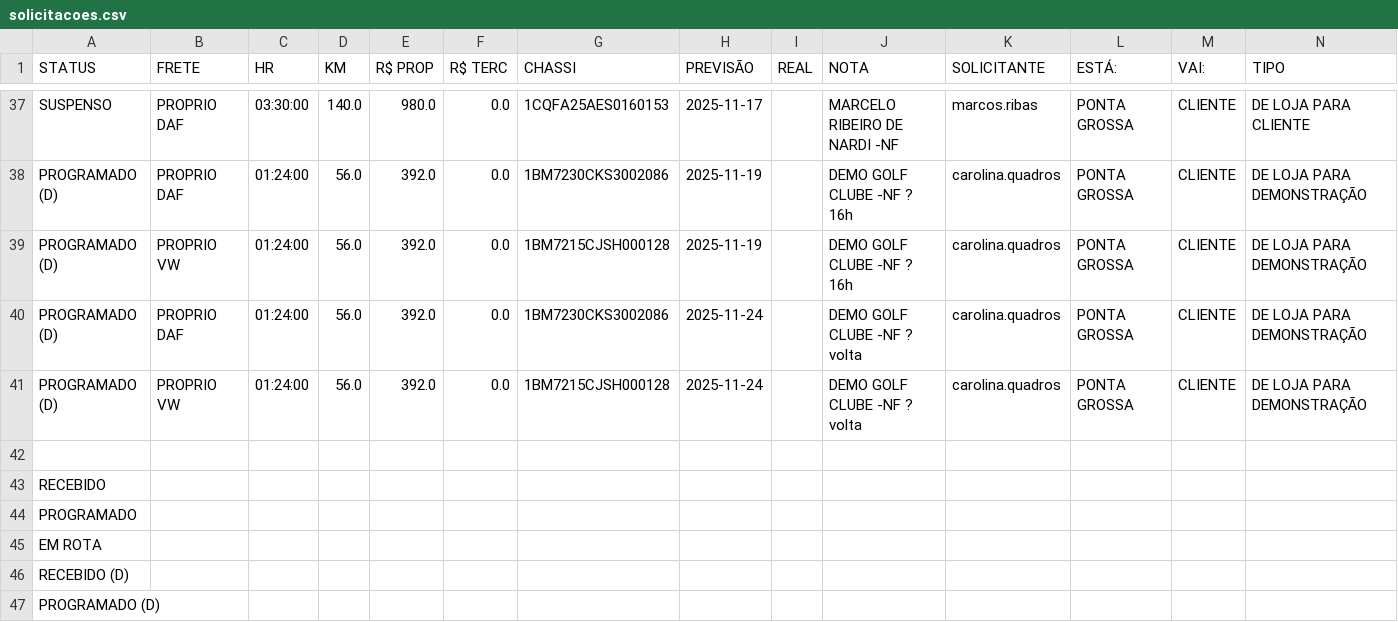
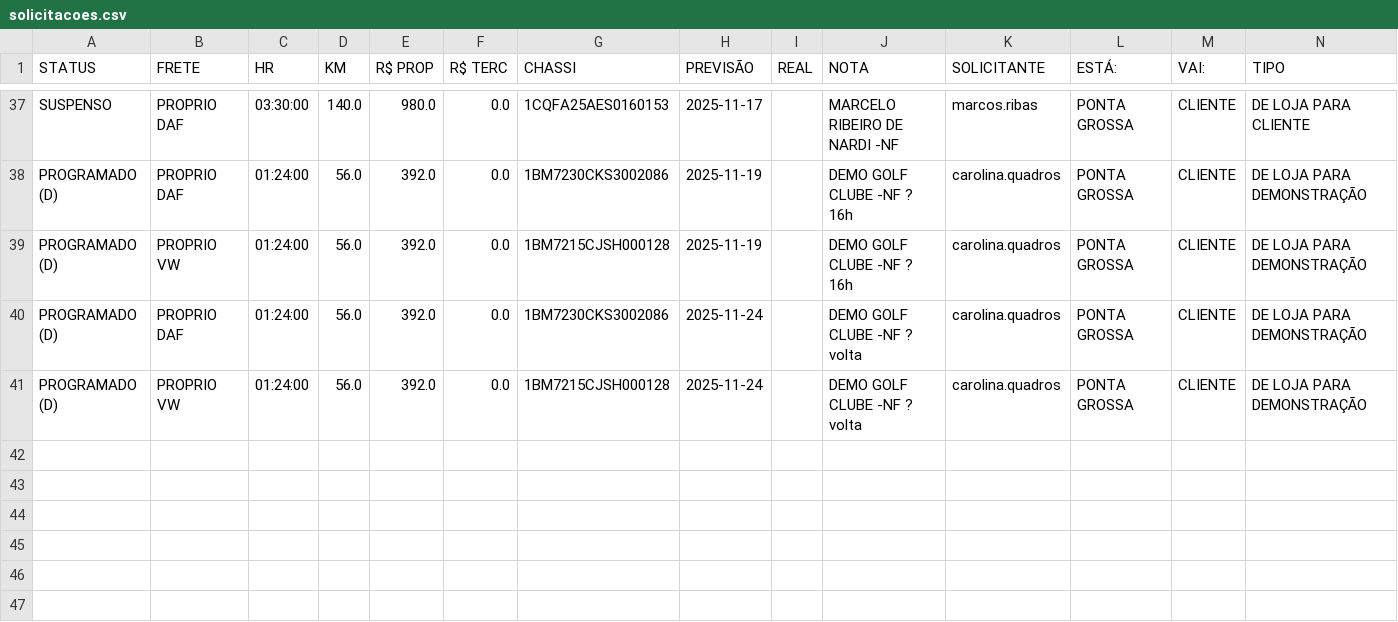
Before and after one commit to marcelamarqs/LOGMPA, a CSV file: data/solicitacoes.csv, drawn as a sheet; only a part is shown, gaps mark what is left out; rows hold the shown columns only; the diff names each change by its address in the sheet, - before the commit and + after, or states it on an @@ line.

Commit message:
Update solicitacoes.csv

```diff
--- a/data/solicitacoes.csv
+++ b/data/solicitacoes.csv
-row 42: (empty)
-row 43: RECEBIDO
-row 44: PROGRAMADO
-row 45: EM ROTA
-row 46: RECEBIDO (D)
-row 47: PROGRAMADO (D)
```
